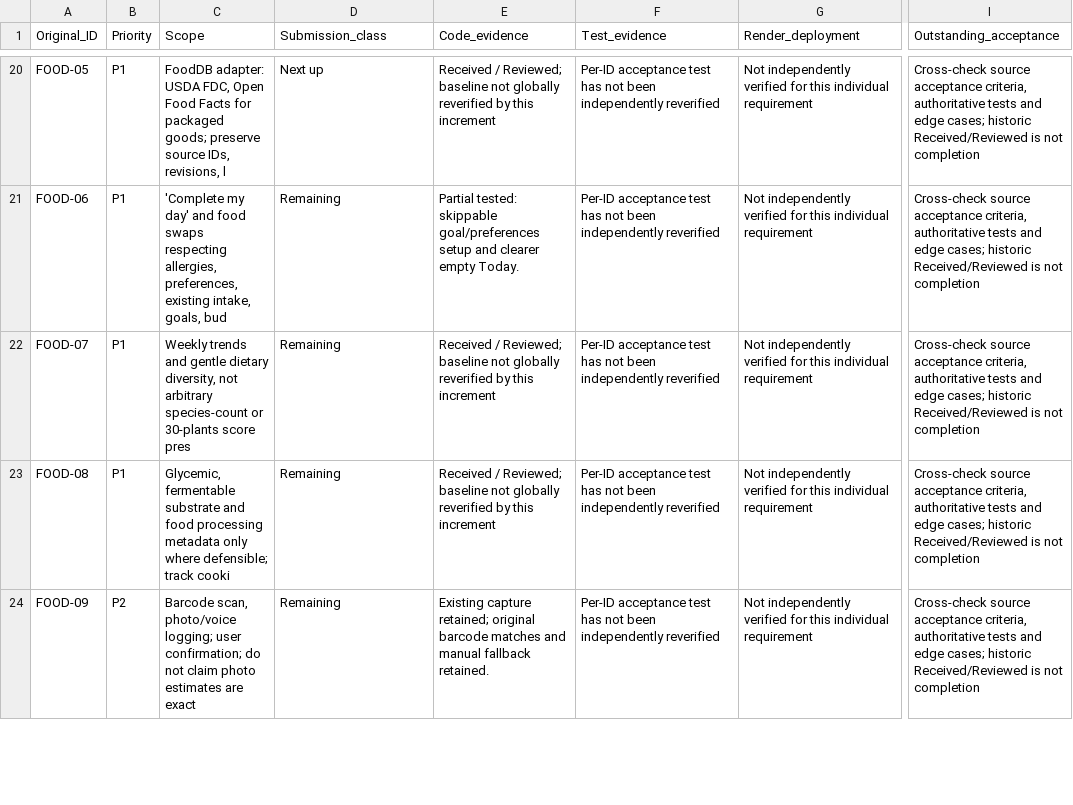
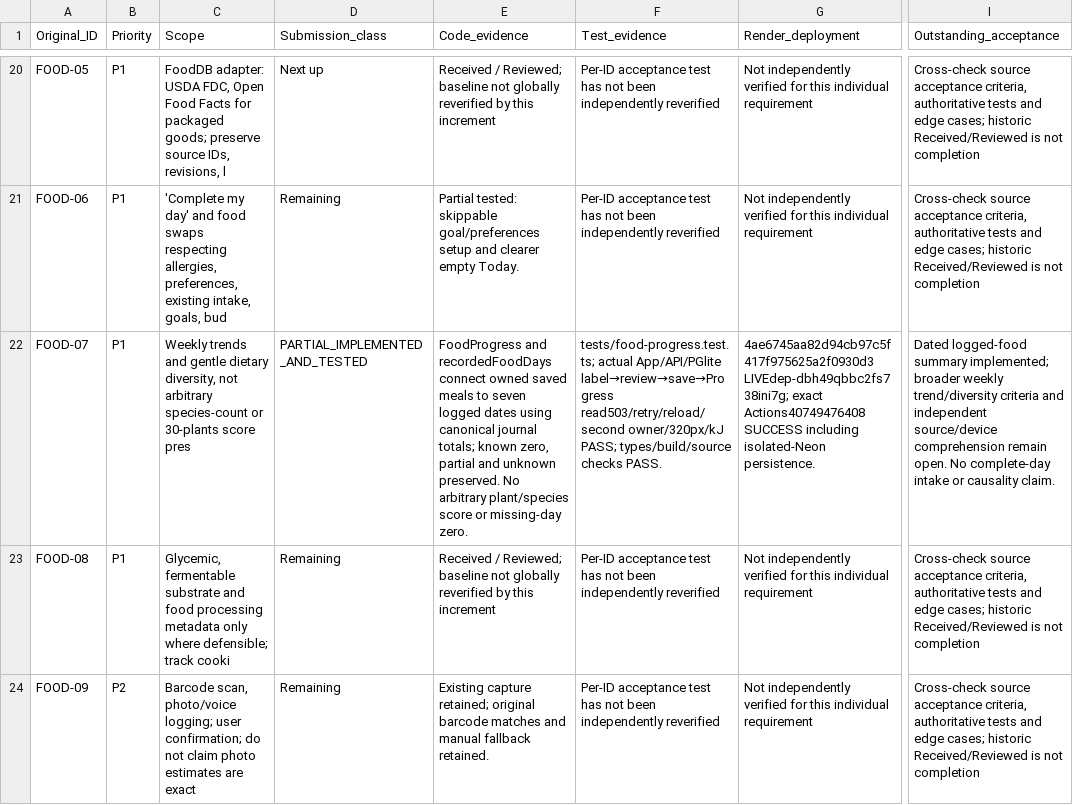
Before and after one commit to knagle-max/BloomGutHealth, a CSV file: docs/architect-r6/V05_FULL_BACKLOG_STATUS.csv, drawn as a sheet; only a part is shown, gaps mark what is left out; the diff covers the shown part only; the diff names each change by its address in the sheet, - before the commit and + after, or states it on an @@ line.

```diff
--- a/docs/architect-r6/V05_FULL_BACKLOG_STATUS.csv
+++ b/docs/architect-r6/V05_FULL_BACKLOG_STATUS.csv
-D22 (Submission_class): Remaining
+D22 (Submission_class): PARTIAL_IMPLEMENTED_AND_TESTED
-E22 (Code_evidence): Received / Reviewed; baseline not globally reverified by this increment
+E22 (Code_evidence): FoodProgress and recordedFoodDays connect owned saved meals to seven logged dates using canonical journal totals; known zero, partial and unknown preserved. No arbitrary plant/species score or missing-day zero.
-F22 (Test_evidence): Per-ID acceptance test has not been independently reverified
+F22 (Test_evidence): tests/food-progress.test.ts; actual App/API/PGlite label→review→save→Progress read503/retry/reload/second owner/320px/kJ PASS; types/build/source checks PASS.
-G22 (Render_deployment): Not independently verified for this individual requirement
+G22 (Render_deployment): 4ae6745aa82d94cb97c5f417f975625a2f0930d3 LIVEdep-dbh49qbbc2fs738ini7g; exact Actions40749476408 SUCCESS including isolated-Neon persistence.
-I22 (Outstanding_acceptance): Cross-check source acceptance criteria, authoritative tests and edge cases; historic Received/Reviewed is not completion
+I22 (Outstanding_acceptance): Dated logged-food summary implemented; broader weekly trend/diversity criteria and independent source/device comprehension remain open. No complete-day intake or causality claim.
```
Also changed, not shown: 10 edited cells elsewhere in this file, 8 other files.
